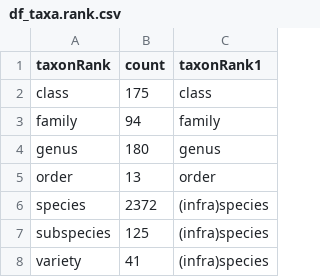
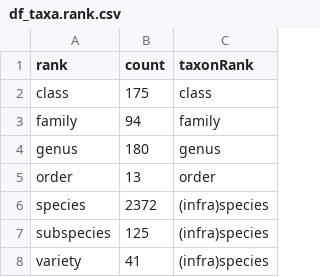
Before and after one commit to daphnehoh/BiodiversityDataGapTW, a CSV file: shinyapp/BiodiversityDataGapTW-shinyapp/www/data/df_taxa.rank.csv, drawn as a sheet.

```diff
--- a/shinyapp/BiodiversityDataGapTW-shinyapp/www/data/df_taxa.rank.csv
+++ b/shinyapp/BiodiversityDataGapTW-shinyapp/www/data/df_taxa.rank.csv
@@ -1,2 +1,2 @@
-"taxonRank","count","taxonRank1"
+"rank","count","taxonRank"
 "class",175,"class"
```
Also changed, not shown: shinyapp/BiodiversityDataGapTW-shinyapp/www/data/df_taxa.unrecorded.taxa.prop.groupAll.csv, shinyapp/BiodiversityDataGapTW-shinyapp/www/data/tbia_habitat.csv, 2 other files.
